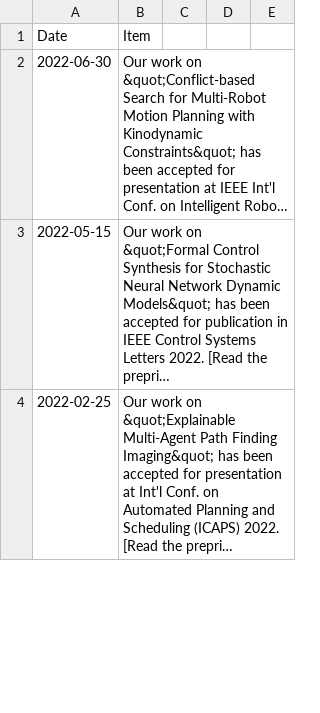
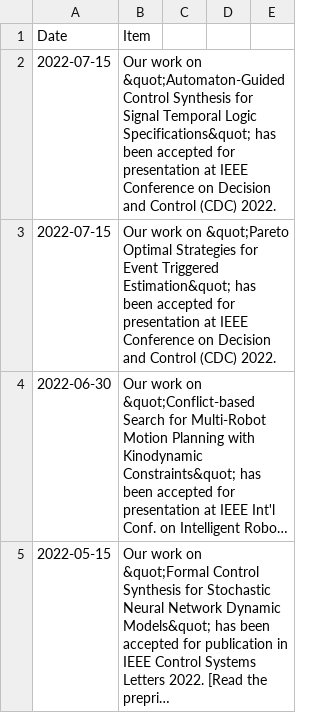
Before and after one commit to aria-systems-group/website, a CSV file: _data/news.csv, drawn as a sheet; only a part is shown; the shorter side is filled out with more unchanged rows; long unchanged cells end in …; the diff names each change by its address in the sheet, - before the commit and + after, or states it on an @@ line.

Commit message:
updated news

```diff
--- a/_data/news.csv
+++ b/_data/news.csv
+row 2: 2022-07-15 | Our work on &quot;Automaton-Guided Control Synthesis for Signal Temporal Logic Specifications&quot; has been accepted for presentation at IEEE Conference on Decision and Control (CDC) 2022.
+row 3: 2022-07-15 | Our work on &quot;Pareto Optimal Strategies for Event Triggered Estimation&quot; has been accepted for presentation at IEEE Conference on Decision and Control (CDC) 2022.
```
